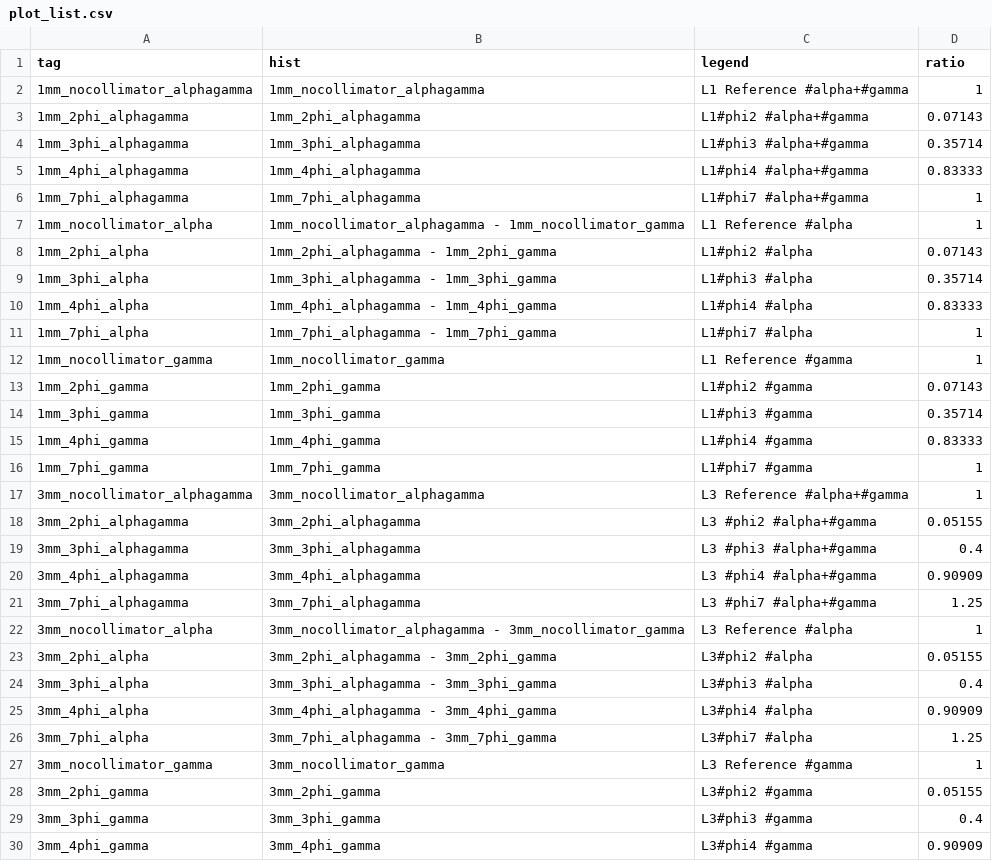
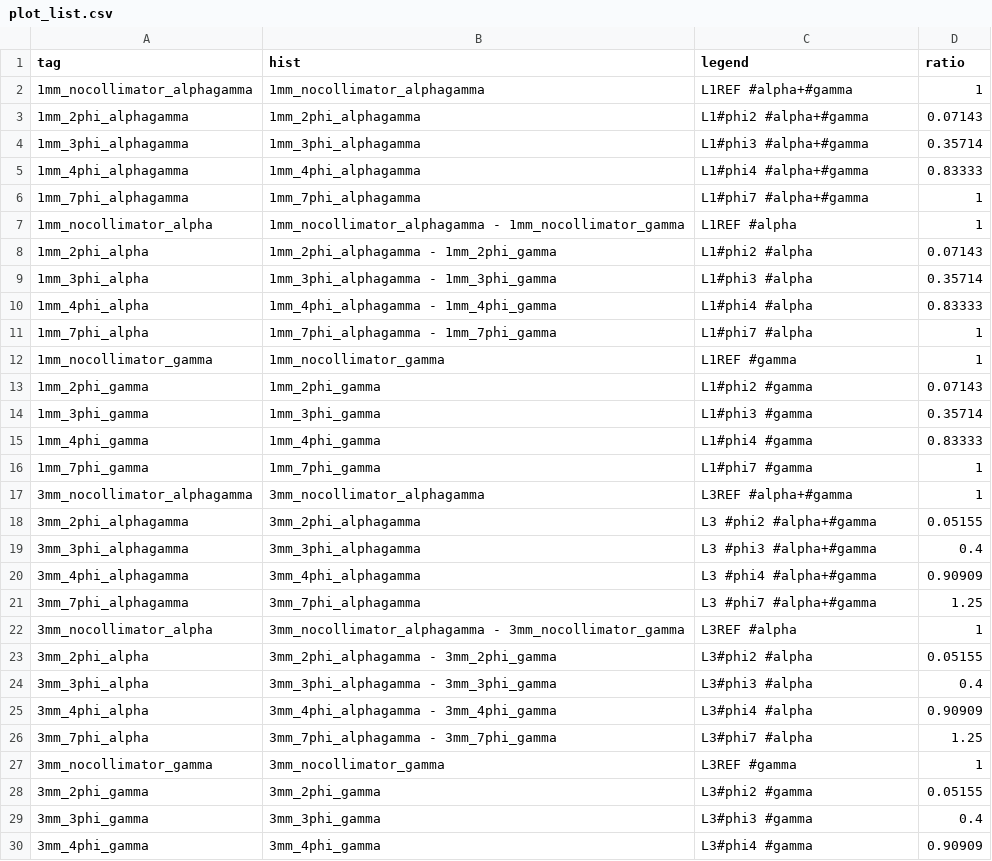
Before and after one commit to keistad-root/ATOM, a CSV file: config/comparison/plot_list.csv, drawn as a sheet; only a part is shown; the diff covers the shown part only.

```diff
--- a/config/comparison/plot_list.csv
+++ b/config/comparison/plot_list.csv
@@ -1,3 +1,3 @@
 tag, hist, legend, ratio
-1mm_nocollimator_alphagamma, 1mm_nocollimator_alphagamma, L1 Reference #alpha+#gamma, 1
+1mm_nocollimator_alphagamma, 1mm_nocollimator_alphagamma, L1REF #alpha+#gamma, 1
 1mm_2phi_alphagamma, 1mm_2phi_alphagamma, L1#phi2 #alpha+#gamma, 0.07143
@@ -6,3 +6,3 @@ tag, hist, legend, ratio
 1mm_7phi_alphagamma, 1mm_7phi_alphagamma, L1#phi7 #alpha+#gamma, 1
-1mm_nocollimator_alpha, 1mm_nocollimator_alphagamma - 1mm_nocollimator_gamma, L1 Reference #alpha, 1
+1mm_nocollimator_alpha, 1mm_nocollimator_alphagamma - 1mm_nocollimator_gamma, L1REF #alpha, 1
 1mm_2phi_alpha, 1mm_2phi_alphagamma - 1mm_2phi_gamma, L1#phi2 #alpha, 0.07143
@@ -11,3 +11,3 @@ tag, hist, legend, ratio
 1mm_7phi_alpha, 1mm_7phi_alphagamma - 1mm_7phi_gamma, L1#phi7 #alpha, 1
-1mm_nocollimator_gamma, 1mm_nocollimator_gamma, L1 Reference #gamma, 1
+1mm_nocollimator_gamma, 1mm_nocollimator_gamma, L1REF #gamma, 1
 1mm_2phi_gamma, 1mm_2phi_gamma, L1#phi2 #gamma, 0.07143
@@ -16,3 +16,3 @@ tag, hist, legend, ratio
 1mm_7phi_gamma, 1mm_7phi_gamma, L1#phi7 #gamma, 1
-3mm_nocollimator_alphagamma, 3mm_nocollimator_alphagamma, L3 Reference #alpha+#gamma, 1
+3mm_nocollimator_alphagamma, 3mm_nocollimator_alphagamma, L3REF #alpha+#gamma, 1
 3mm_2phi_alphagamma, 3mm_2phi_alphagamma, L3 #phi2 #alpha+#gamma, 0.05155
@@ -21,3 +21,3 @@ tag, hist, legend, ratio
 3mm_7phi_alphagamma, 3mm_7phi_alphagamma, L3 #phi7 #alpha+#gamma, 1.25
-3mm_nocollimator_alpha, 3mm_nocollimator_alphagamma - 3mm_nocollimator_gamma, L3 Reference #alpha, 1
+3mm_nocollimator_alpha, 3mm_nocollimator_alphagamma - 3mm_nocollimator_gamma, L3REF #alpha, 1
 3mm_2phi_alpha, 3mm_2phi_alphagamma - 3mm_2phi_gamma, L3#phi2 #alpha, 0.05155
@@ -26,3 +26,3 @@ tag, hist, legend, ratio
 3mm_7phi_alpha, 3mm_7phi_alphagamma - 3mm_7phi_gamma, L3#phi7 #alpha, 1.25
-3mm_nocollimator_gamma, 3mm_nocollimator_gamma, L3 Reference #gamma, 1
+3mm_nocollimator_gamma, 3mm_nocollimator_gamma, L3REF #gamma, 1
 3mm_2phi_gamma, 3mm_2phi_gamma, L3#phi2 #gamma, 0.05155
```
Also changed, not shown: 6 edited cells elsewhere in this file, 1 other file.
